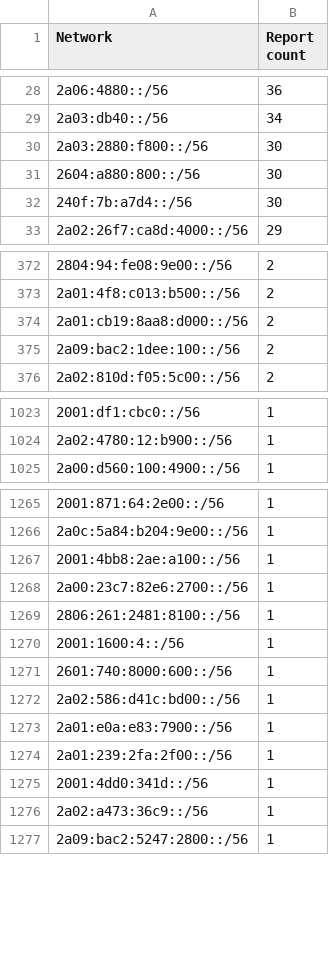
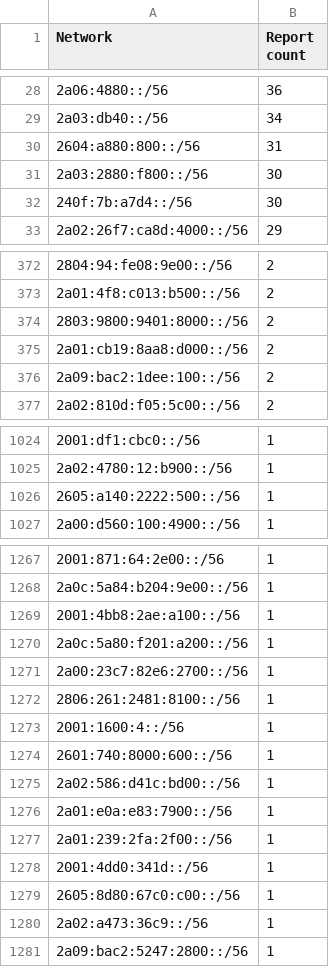
Before and after one commit to O-X-L/risk-db-lists, a CSV file: net/top_10000_ips_6.csv, drawn as a sheet; only a part is shown, gaps mark what is left out; removed rows and columns are numbered as before the commit, all else as after; the diff covers the shown part only; the diff names each change by its address in the sheet, - before the commit and + after, or states it on an @@ line.

Commit message:
List updates 2025-06-23

```diff
--- a/net/top_10000_ips_6.csv
+++ b/net/top_10000_ips_6.csv
+row 30: 2604:a880:800::/56 | 31
-row 31: 2604:a880:800::/56 | 30
+row 374: 2803:9800:9401:8000::/56 | 2
+row 1026: 2605:a140:2222:500::/56 | 1
+row 1270: 2a0c:5a80:f201:a200::/56 | 1
+row 1279: 2605:8d80:67c0:c00::/56 | 1
```
Also changed, not shown: 1 removed row elsewhere in this file, asn/kind_isp.csv, asn/top_1000.csv, 41 other files.
